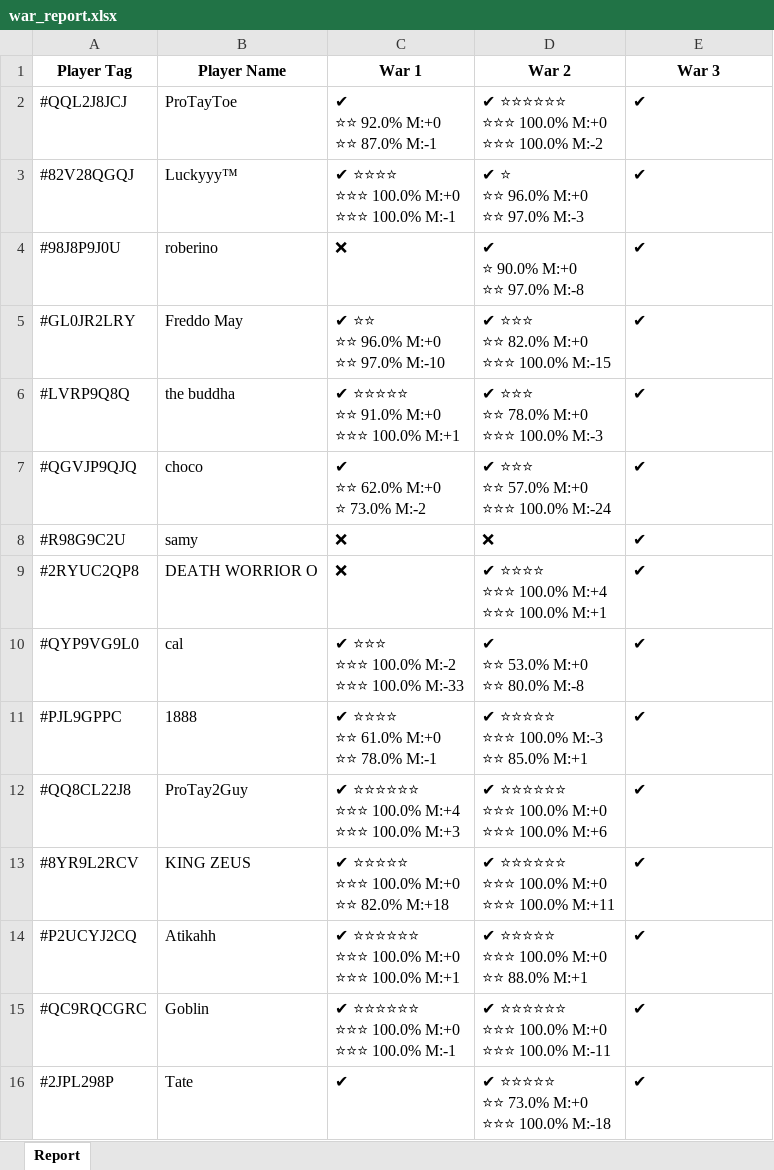
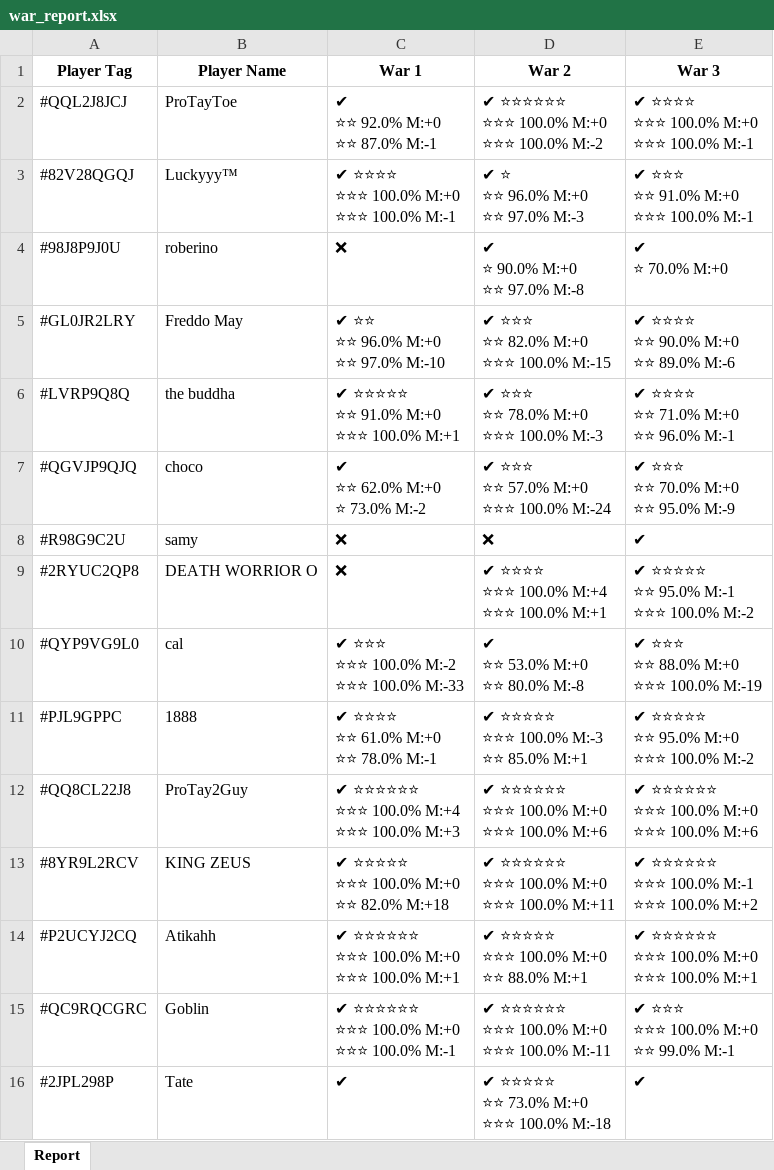
Before and after one commit to coreym7/clash-api-war-tracker, an Excel workbook: reports/war_report.xlsx, sheet Report, drawn as a sheet; only a part is shown; values as stored, in another font and other column widths than the file's, no borders; ↵ is a line break in a cell; the diff covers the shown part only; the diff names each change by its address in the sheet, - before the commit and + after, or states it on an @@ line.

```diff
--- a/reports/war_report.xlsx (sheet Report)
+++ b/reports/war_report.xlsx (sheet Report)
-E2 (War 3): ✔
+E2 (War 3): ✔ ⭐⭐⭐⭐ ↵ ⭐⭐⭐ 100.0% M:+0 ↵ ⭐⭐⭐ 100.0% M:-1
-E3 (War 3): ✔
+E3 (War 3): ✔ ⭐⭐⭐ ↵ ⭐⭐ 91.0% M:+0 ↵ ⭐⭐⭐ 100.0% M:-1
-E4 (War 3): ✔
+E4 (War 3): ✔ ↵ ⭐ 70.0% M:+0
-E5 (War 3): ✔
+E5 (War 3): ✔ ⭐⭐⭐⭐ ↵ ⭐⭐ 90.0% M:+0 ↵ ⭐⭐ 89.0% M:-6
-E6 (War 3): ✔
+E6 (War 3): ✔ ⭐⭐⭐⭐ ↵ ⭐⭐ 71.0% M:+0 ↵ ⭐⭐ 96.0% M:-1
-E7 (War 3): ✔
+E7 (War 3): ✔ ⭐⭐⭐ ↵ ⭐⭐ 70.0% M:+0 ↵ ⭐⭐ 95.0% M:-9
-E9 (War 3): ✔
+E9 (War 3): ✔ ⭐⭐⭐⭐⭐ ↵ ⭐⭐ 95.0% M:-1 ↵ ⭐⭐⭐ 100.0% M:-2
-E10 (War 3): ✔
+E10 (War 3): ✔ ⭐⭐⭐ ↵ ⭐⭐ 88.0% M:+0 ↵ ⭐⭐⭐ 100.0% M:-19
-E11 (War 3): ✔
+E11 (War 3): ✔ ⭐⭐⭐⭐⭐ ↵ ⭐⭐ 95.0% M:+0 ↵ ⭐⭐⭐ 100.0% M:-2
-E12 (War 3): ✔
+E12 (War 3): ✔ ⭐⭐⭐⭐⭐⭐ ↵ ⭐⭐⭐ 100.0% M:+0 ↵ ⭐⭐⭐ 100.0% M:+6
-E13 (War 3): ✔
+E13 (War 3): ✔ ⭐⭐⭐⭐⭐⭐ ↵ ⭐⭐⭐ 100.0% M:-1 ↵ ⭐⭐⭐ 100.0% M:+2
-E14 (War 3): ✔
+E14 (War 3): ✔ ⭐⭐⭐⭐⭐⭐ ↵ ⭐⭐⭐ 100.0% M:+0 ↵ ⭐⭐⭐ 100.0% M:+1
-E15 (War 3): ✔
+E15 (War 3): ✔ ⭐⭐⭐ ↵ ⭐⭐⭐ 100.0% M:+0 ↵ ⭐⭐ 99.0% M:-1
```
Also changed, not shown: 1 added row, 23 edited cells and cell formats elsewhere in this sheet, 5 other files.
